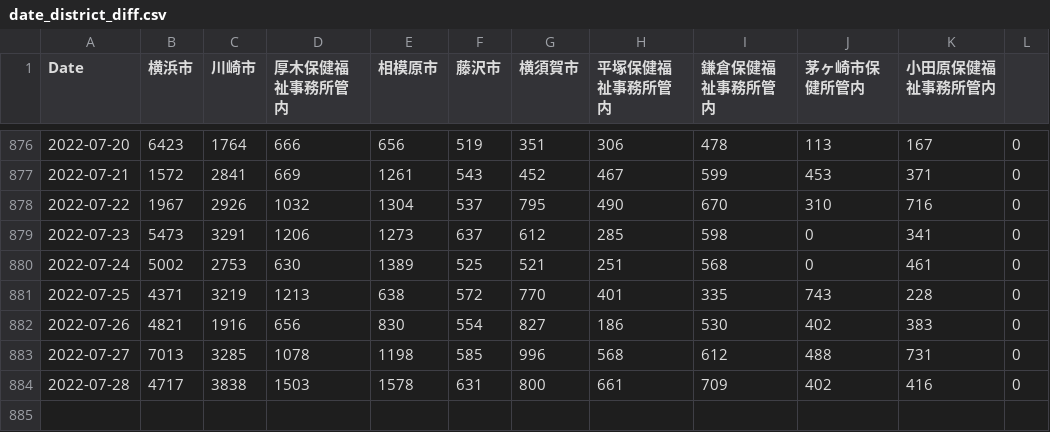
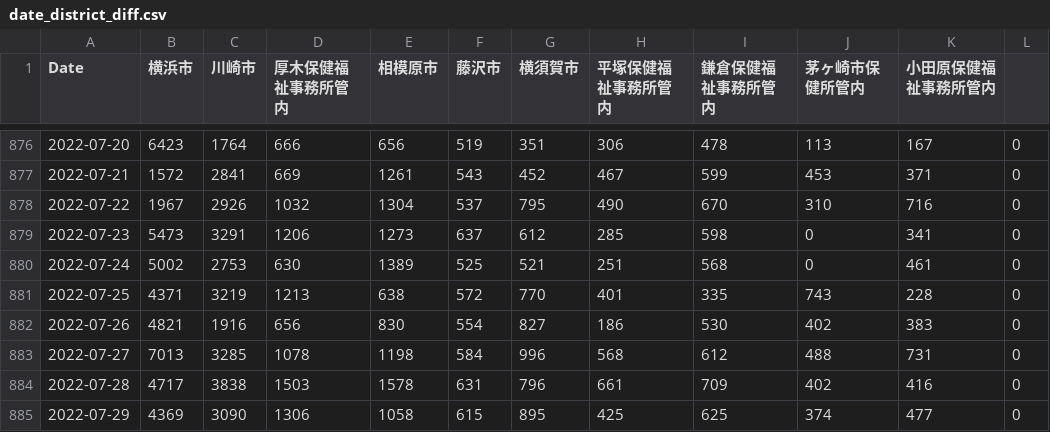
Before and after one commit to mtoyoda/covid19-kanagawa-data, a CSV file: date_district_diff.csv, drawn as a sheet; only a part is shown, gaps mark what is left out.

Commit message:
update data

```diff
--- a/date_district_diff.csv
+++ b/date_district_diff.csv
@@ -882,3 +882,4 @@ Date,横浜市,川崎市,厚木保健福祉事務所管内,相模原市,藤沢
 2022-07-26,4821,1916,656,830,554,827,186,530,402,383,0
-2022-07-27,7013,3285,1078,1198,585,996,568,612,488,731,0
-2022-07-28,4717,3838,1503,1578,631,800,661,709,402,416,0
+2022-07-27,7013,3285,1078,1198,584,996,568,612,488,731,0
+2022-07-28,4717,3838,1503,1578,631,796,661,709,402,416,0
+2022-07-29,4369,3090,1306,1058,615,895,425,625,374,477,0
```
